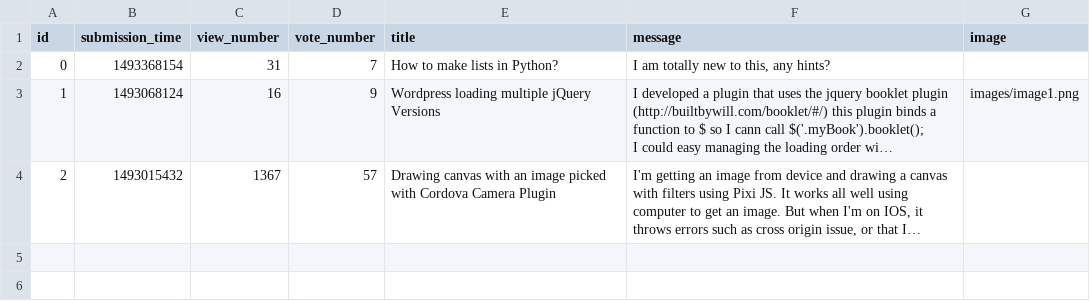
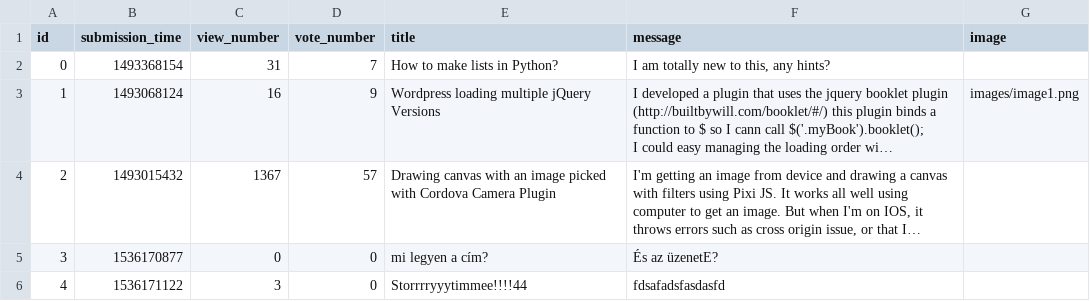
Before and after one commit to Doram13/Revenge-of-the-AskMate, a CSV file: question.csv, drawn as a sheet; long unchanged cells end in …; the diff names each change by its address in the sheet, - before the commit and + after, or states it on an @@ line.

Commit message:
Merge branch 'master' of https://github.com/Doram13/Revenge-of-the-AskMate
# Please enter a commit message to explain why this merge is necessary,
# especially if it merges an updated upstream into a topic branch.
#
# Lines starting with '#' will be ignored, and an empty message aborts
# the commit.

```diff
--- a/question.csv
+++ b/question.csv
+row 5: 3 | 1536170877 | 0 | 0 | mi legyen a cím? | És az üzenetE?
+row 6: 4 | 1536171122 | 3 | 0 | Storrrryyytimmee!!!!44 | fdsafadsfasdasfd
```
Also changed, not shown: 1 other file.
